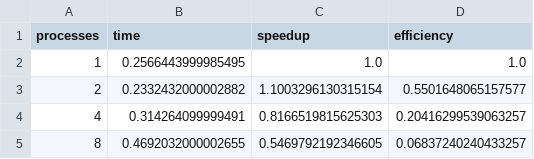
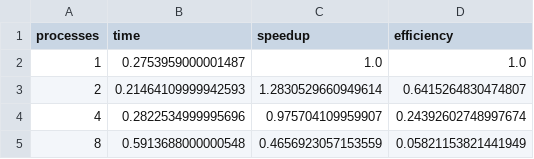
Before and after one commit to lukaskierzek/prir_projekt, a CSV file: reports/benchmark_mpi.csv, drawn as a sheet.

```diff
--- a/reports/benchmark_mpi.csv
+++ b/reports/benchmark_mpi.csv
@@ -1,5 +1,5 @@
 processes,time,speedup,efficiency
-1,0.2566443999985495,1.0,1.0
-2,0.2332432000002882,1.1003296130315154,0.5501648065157577
-4,0.314264099999491,0.8166519815625303,0.20416299539063257
-8,0.4692032000002655,0.5469792192346605,0.06837240240433257
+1,0.2753959000001487,1.0,1.0
+2,0.21464109999942593,1.2830529660949614,0.6415264830474807
+4,0.2822534999995696,0.975704109959907,0.24392602748997674
+8,0.5913688000000548,0.4656923057153559,0.05821153821441949
```
Also changed, not shown: reports/benchmark_openmp.csv, 12 other files.
